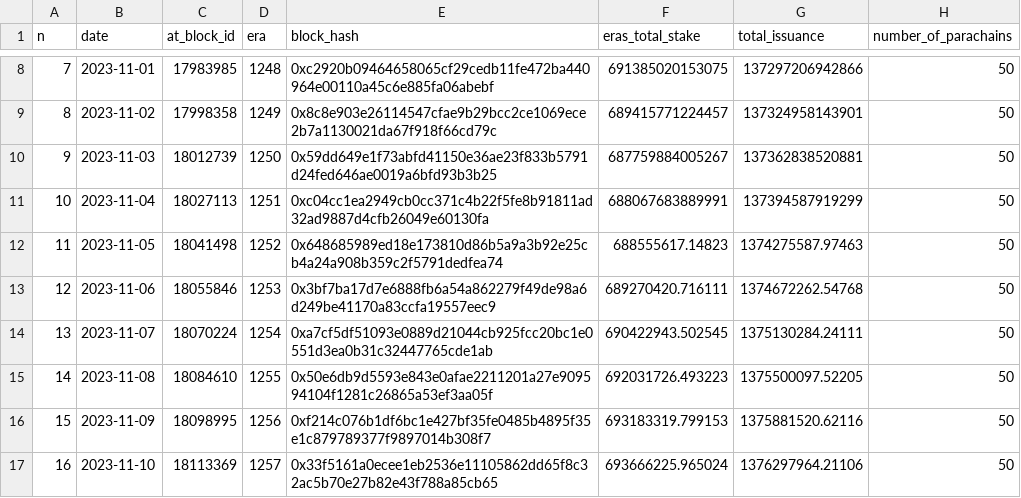
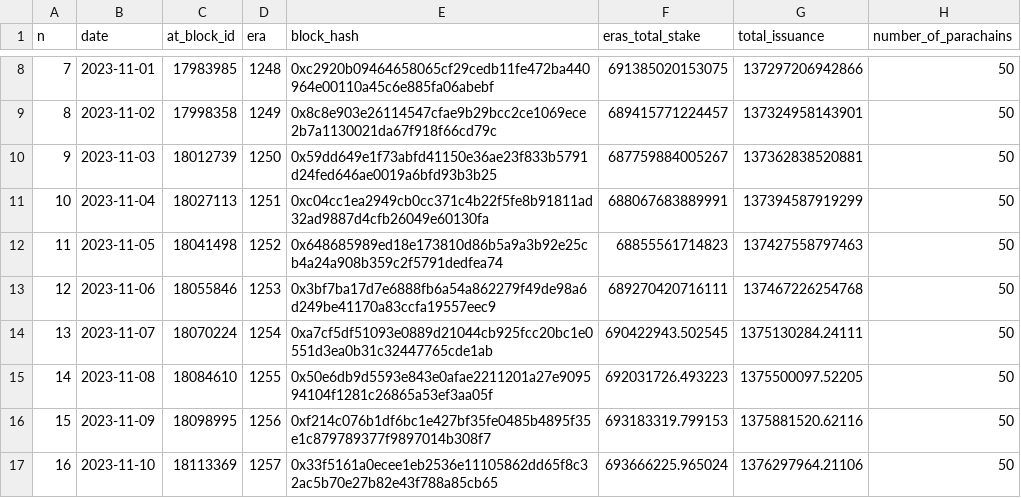
Before and after one commit to jonasW3F/runtimes, a CSV file: relay/polkadot/data.csv, drawn as a sheet; only a part is shown, gaps mark what is left out.

```diff
--- a/relay/polkadot/data.csv
+++ b/relay/polkadot/data.csv
@@ -11,4 +11,4 @@ n,date,at_block_id,era,block_hash,eras_total_stake,total_issuance,number_of_para
 10,2023-11-04,18027113,1251,0xc04cc1ea2949cb0cc371c4b22f5fe8b91811ad32ad9887d4cfb26049e60130fa,688067683889991,137394587919299,50
-11,2023-11-05,18041498,1252,0x648685989ed18e173810d86b5a9a3b92e25cb4a24a908b359c2f5791dedfea74,688555617.14823,1374275587.97463,50
-12,2023-11-06,18055846,1253,0x3bf7ba17d7e6888fb6a54a862279f49de98a6d249be41170a83ccfa19557eec9,689270420.716111,1374672262.54768,50
+11,2023-11-05,18041498,1252,0x648685989ed18e173810d86b5a9a3b92e25cb4a24a908b359c2f5791dedfea74,68855561714823,137427558797463,50
+12,2023-11-06,18055846,1253,0x3bf7ba17d7e6888fb6a54a862279f49de98a6d249be41170a83ccfa19557eec9,689270420716111,137467226254768,50
 13,2023-11-07,18070224,1254,0xa7cf5df51093e0889d21044cb925fcc20bc1e0551d3ea0b31c32447765cde1ab,690422943.502545,1375130284.24111,50
```
Also changed, not shown: 4 other files.
